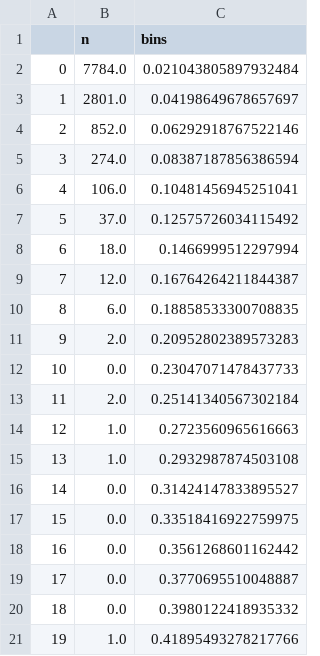
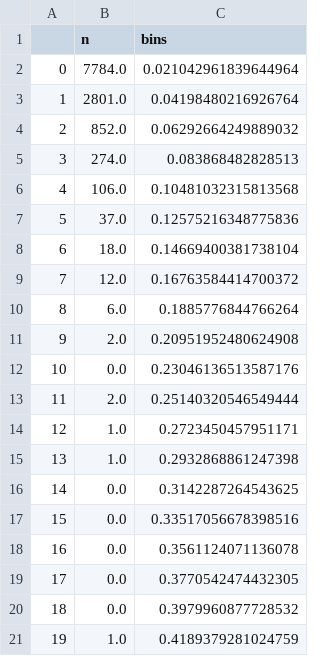
Before and after one commit to alejandro-armenta/churn, a CSV file: TestChurn0/current_churnhist.csv, drawn as a sheet.

```diff
--- a/TestChurn0/current_churnhist.csv
+++ b/TestChurn0/current_churnhist.csv
@@ -1,21 +1,21 @@
 ,n,bins
-0,7784.0,0.021043805897932484
-1,2801.0,0.04198649678657697
-2,852.0,0.06292918767522146
-3,274.0,0.08387187856386594
-4,106.0,0.10481456945251041
-5,37.0,0.12575726034115492
-6,18.0,0.1466999512297994
-7,12.0,0.16764264211844387
-8,6.0,0.18858533300708835
-9,2.0,0.20952802389573283
-10,0.0,0.23047071478437733
-11,2.0,0.25141340567302184
-12,1.0,0.2723560965616663
-13,1.0,0.2932987874503108
-14,0.0,0.31424147833895527
-15,0.0,0.33518416922759975
-16,0.0,0.3561268601162442
-17,0.0,0.3770695510048887
-18,0.0,0.3980122418935332
-19,1.0,0.41895493278217766
+0,7784.0,0.021042961839644964
+1,2801.0,0.04198480216926764
+2,852.0,0.06292664249889032
+3,274.0,0.083868482828513
+4,106.0,0.10481032315813568
+5,37.0,0.12575216348775836
+6,18.0,0.14669400381738104
+7,12.0,0.16763584414700372
+8,6.0,0.1885776844766264
+9,2.0,0.20951952480624908
+10,0.0,0.23046136513587176
+11,2.0,0.25140320546549444
+12,1.0,0.2723450457951171
+13,1.0,0.2932868861247398
+14,0.0,0.3142287264543625
+15,0.0,0.33517056678398516
+16,0.0,0.3561124071136078
+17,0.0,0.3770542474432305
+18,0.0,0.3979960877728532
+19,1.0,0.4189379281024759
```
Also changed, not shown: TestChurn0/current_predictions.csv, TestChurn0/logreg_summary.csv, 19 other files.
